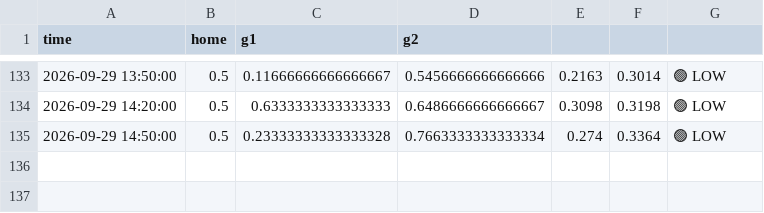
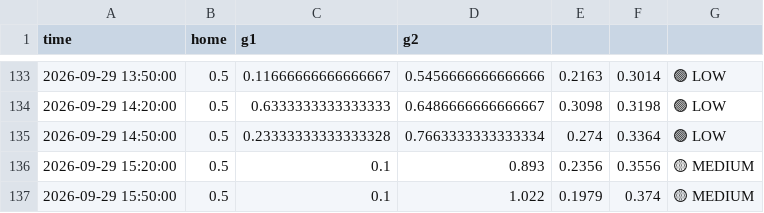
Before and after one commit to thenassty-cpu/My_AI_Apps, a CSV file: flood_data_ton.csv, drawn as a sheet; only a part is shown, gaps mark what is left out; the diff names each change by its address in the sheet, - before the commit and + after, or states it on an @@ line.

```diff
--- a/flood_data_ton.csv
+++ b/flood_data_ton.csv
+row 136: 2026-09-29 15:20:00 | 0.5 | 0.1 | 0.893 | 0.2356 | 0.3556 | 🟡 MEDIUM
+row 137: 2026-09-29 15:50:00 | 0.5 | 0.1 | 1.022 | 0.1979 | 0.374 | 🟡 MEDIUM
```
Also changed, not shown: 1 other file.
